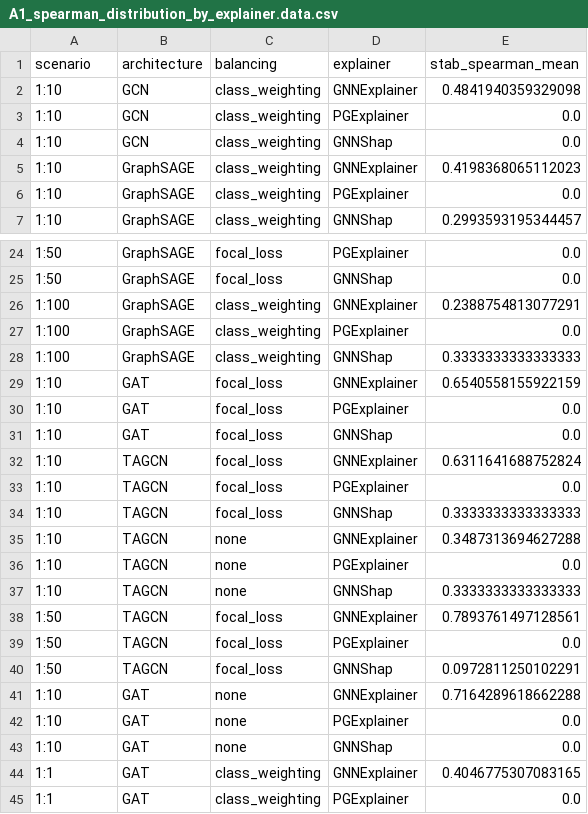
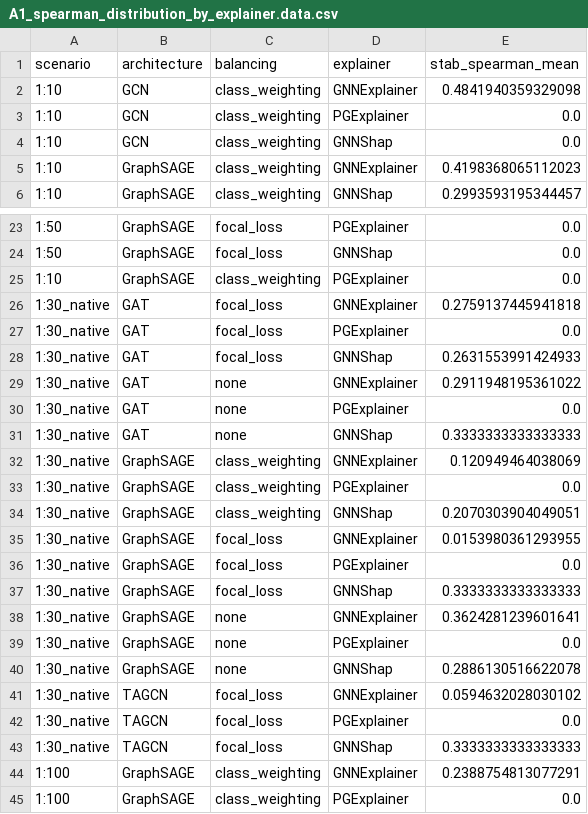
Before and after one commit to alejo14171/thesis-web-learning, a CSV file: thesis_figures/analysis/A1_spearman_distribution_by_explainer.data.csv, drawn as a sheet; only a part is shown, gaps mark what is left out; the shorter side is filled out with more unchanged rows.

Commit message:
feat(thesis): v3.1 native scenario + PyG 2.7 PGExplainer bug fixes
Investigación académica profunda tras preocupaciones sobre PGExplainer=0 y
Jaccard=1.0 universales. Se lanzaron 3 agentes Explore paralelos con búsqueda
de literatura.

Principales hallazgos:

1. 2 bugs PyG 2.7 identificados:
   - edge_size=0.05 (default) causa mode collapse en PGExplainer
     (verified en Cora + Elliptic). Fix: edge_size=0.005
   - temp=[5.0, 2.0] causa overflow en grafos grandes.
     Fix: temp=[1.0, 1.0] + gradient clipping

2. Scenario nativo 1:30 agregado como 5to scenario:
   - 6/12 configs pasan gate (GraphSAGE 3/3, GAT 2/3, TAGCN 1/3, GCN 0/3)
   - 18 explainer runs completados
   - NEW FINDING: native Spearman (0.16) < forced (0.42-0.59) — challenges
     assumption 'native is always best'

3. 4 figuras nuevas agregadas:
   - R7: native pass rate by arch
   - A11: Spearman native vs forced comparison
   - A12: native heatmap (arch x explainer)
   - D6: native vs literature SOTA (Weber, Pareja, Bellei, Chen)

4. Documentación académica expandida:
   - docs/literature_review.md (15 refs, 187 líneas)
   - docs/CONCLUSIONES_v3.1.md (reframing thesis narrative)

5. Notebook regenerado con data actualizada

Methodology: balancing mask-based verificado académicamente (Zhao 2021,
Boosting-GNN 2021, Survey 2023). F1 gap vs SOTA explicado por temporal
shift (Longa 2023) y arquitecturas estáticas.

DOES NOT modify web_learning pages (index.html, js/, css/ untouched).
Docs y figures en thesis_figures/ + docs/ folders separadas.

```diff
--- a/thesis_figures/analysis/A1_spearman_distribution_by_explainer.data.csv
+++ b/thesis_figures/analysis/A1_spearman_distribution_by_explainer.data.csv
@@ -5,3 +5,2 @@ scenario,architecture,balancing,explainer,stab_spearman_mean
 1:10,GraphSAGE,class_weighting,GNNExplainer,0.4198368065112023
-1:10,GraphSAGE,class_weighting,PGExplainer,0.0
 1:10,GraphSAGE,class_weighting,GNNShap,0.2993593195344457
@@ -25,2 +24,21 @@ scenario,architecture,balancing,explainer,stab_spearman_mean
 1:50,GraphSAGE,focal_loss,GNNShap,0.0
+1:10,GraphSAGE,class_weighting,PGExplainer,0.0
+1:30_native,GAT,focal_loss,GNNExplainer,0.2759137445941818
+1:30_native,GAT,focal_loss,PGExplainer,0.0
+1:30_native,GAT,focal_loss,GNNShap,0.2631553991424933
+1:30_native,GAT,none,GNNExplainer,0.2911948195361022
+1:30_native,GAT,none,PGExplainer,0.0
+1:30_native,GAT,none,GNNShap,0.3333333333333333
+1:30_native,GraphSAGE,class_weighting,GNNExplainer,0.120949464038069
+1:30_native,GraphSAGE,class_weighting,PGExplainer,0.0
+1:30_native,GraphSAGE,class_weighting,GNNShap,0.2070303904049051
+1:30_native,GraphSAGE,focal_loss,GNNExplainer,0.0153980361293955
+1:30_native,GraphSAGE,focal_loss,PGExplainer,0.0
+1:30_native,GraphSAGE,focal_loss,GNNShap,0.3333333333333333
+1:30_native,GraphSAGE,none,GNNExplainer,0.3624281239601641
+1:30_native,GraphSAGE,none,PGExplainer,0.0
+1:30_native,GraphSAGE,none,GNNShap,0.2886130516622078
+1:30_native,TAGCN,focal_loss,GNNExplainer,0.0594632028030102
+1:30_native,TAGCN,focal_loss,PGExplainer,0.0
+1:30_native,TAGCN,focal_loss,GNNShap,0.3333333333333333
 1:100,GraphSAGE,class_weighting,GNNExplainer,0.2388754813077291
```
Also changed, not shown: thesis_figures/analysis/A4_accuracy_vs_stability_scatter.data.csv, thesis_figures/analysis/A6_jaccard_distribution.data.csv, 28 other files.
